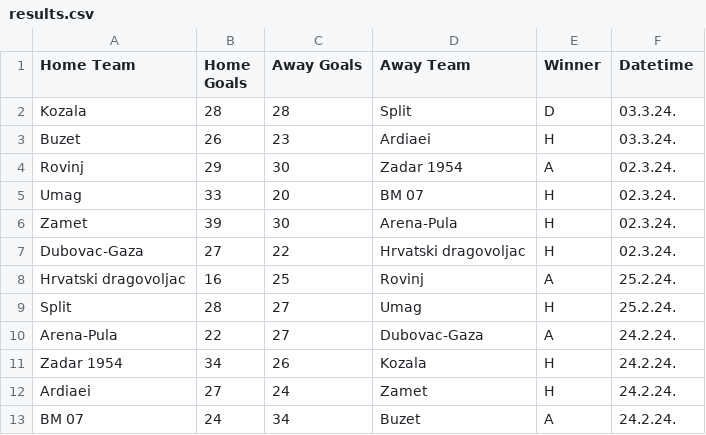
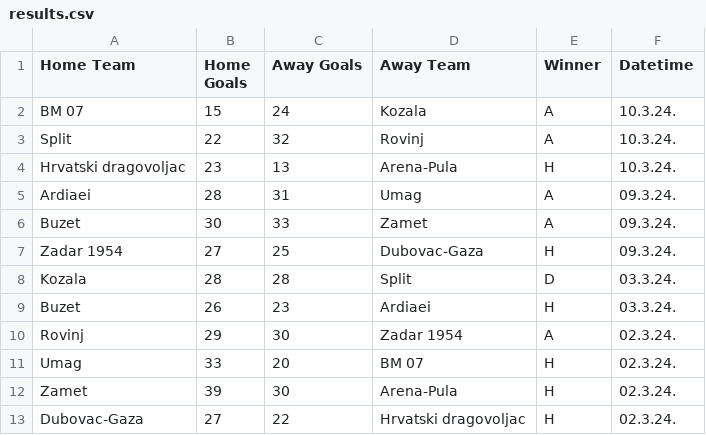
Before and after one commit to BJakelic/UUPZ, a CSV file: results.csv, drawn as a sheet; only a part is shown; the shorter side is filled out with more unchanged rows; the diff names each change by its address in the sheet, - before the commit and + after, or states it on an @@ line.

```diff
--- a/results.csv
+++ b/results.csv
+row 2: BM 07 | 15 | 24 | Kozala | A | 10.3.24.
+row 3: Split | 22 | 32 | Rovinj | A | 10.3.24.
+row 4: Hrvatski dragovoljac | 23 | 13 | Arena-Pula | H | 10.3.24.
+row 5: Ardiaei | 28 | 31 | Umag | A | 09.3.24.
+row 6: Buzet | 30 | 33 | Zamet | A | 09.3.24.
+row 7: Zadar 1954 | 27 | 25 | Dubovac-Gaza | H | 09.3.24.
```
Also changed, not shown: fixture_predictions.csv, fixtures.csv, 4 other files.
